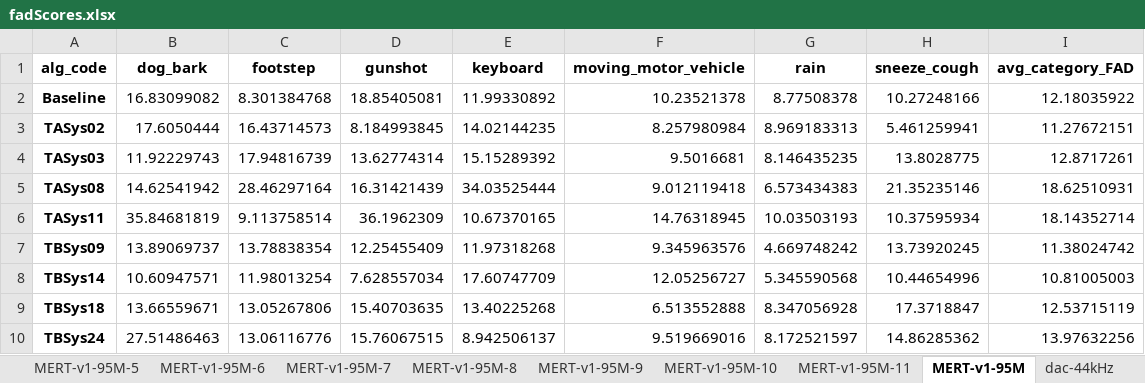
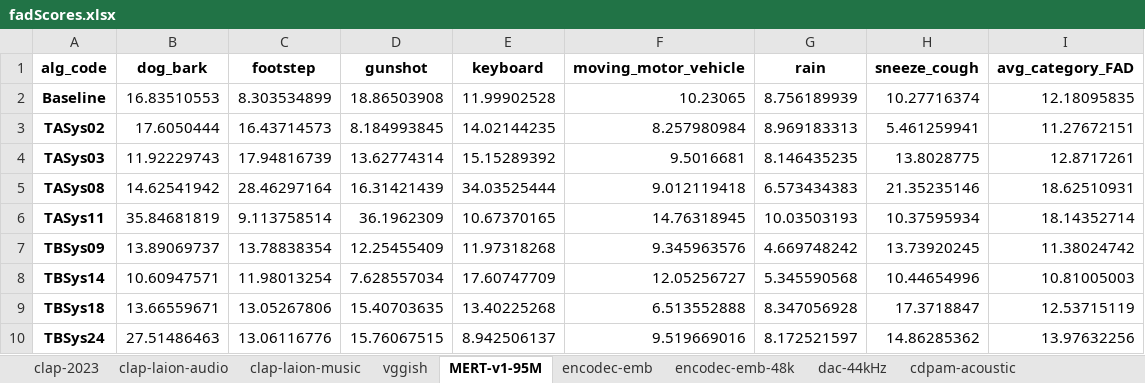
Before and after one commit to mathieulagrange/dcaseFadEmbedding, an Excel workbook: excel_files/fadScores.xlsx, sheet MERT-v1-95M, drawn as a sheet; values as stored, in another font and other column widths than the file's, no borders; the diff names each change by its address in the sheet, - before the commit and + after, or states it on an @@ line.

```diff
--- a/excel_files/fadScores.xlsx (sheet MERT-v1-95M)
+++ b/excel_files/fadScores.xlsx (sheet MERT-v1-95M)
-B2 (dog_bark): 16.83099082
+B2 (dog_bark): 16.83510553
-C2 (footstep): 8.301384768
+C2 (footstep): 8.303534899
-D2 (gunshot): 18.85405081
+D2 (gunshot): 18.86503908
-E2 (keyboard): 11.99330892
+E2 (keyboard): 11.99902528
-F2 (moving_motor_vehicle): 10.23521378
+F2 (moving_motor_vehicle): 10.23065
-G2 (rain): 8.77508378
+G2 (rain): 8.756189939
-H2 (sneeze_cough): 10.27248166
+H2 (sneeze_cough): 10.27716374
-I2 (avg_category_FAD): 12.18035922
+I2 (avg_category_FAD): 12.18095835
```
Also changed, not shown: sheet w2v2-large, sheet wavlm-base, sheet panns-cnn14-32k, sheet panns-wavegram-logmel, sheet panns-cnn14-16k, sheet w2v2-base, 1 more sheet, other sheet tabs, excel_files/correlation.xlsx, 1 other file.
